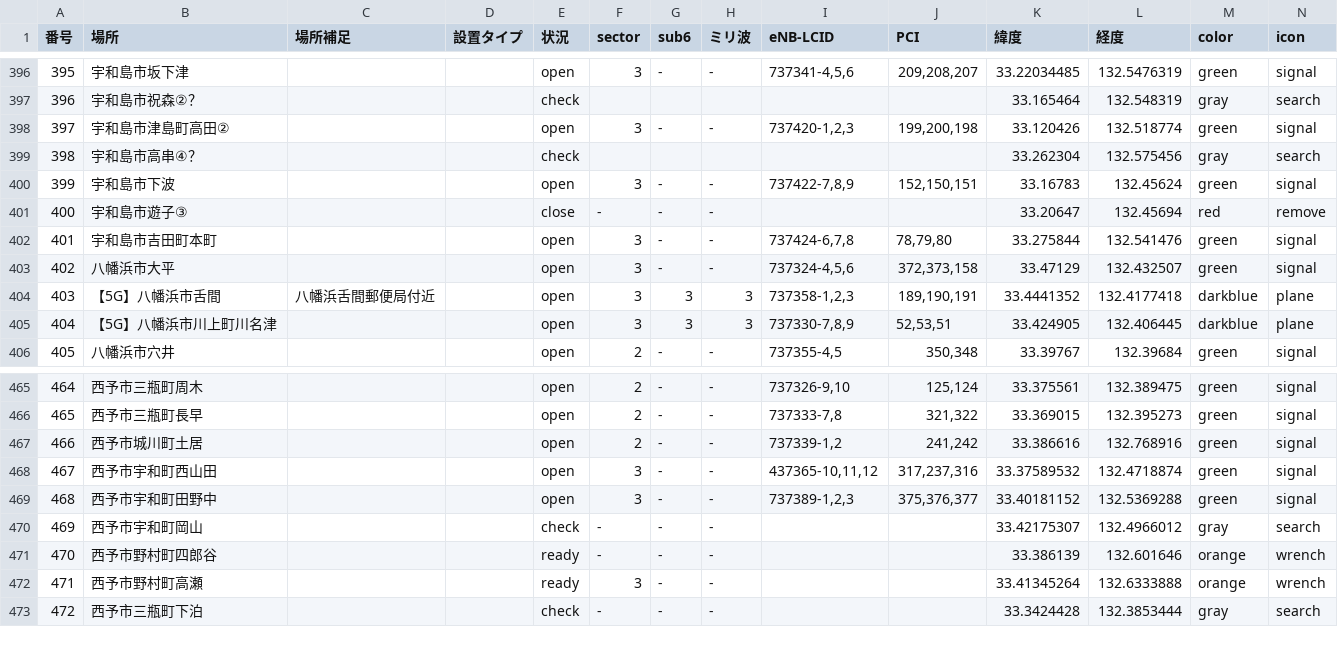
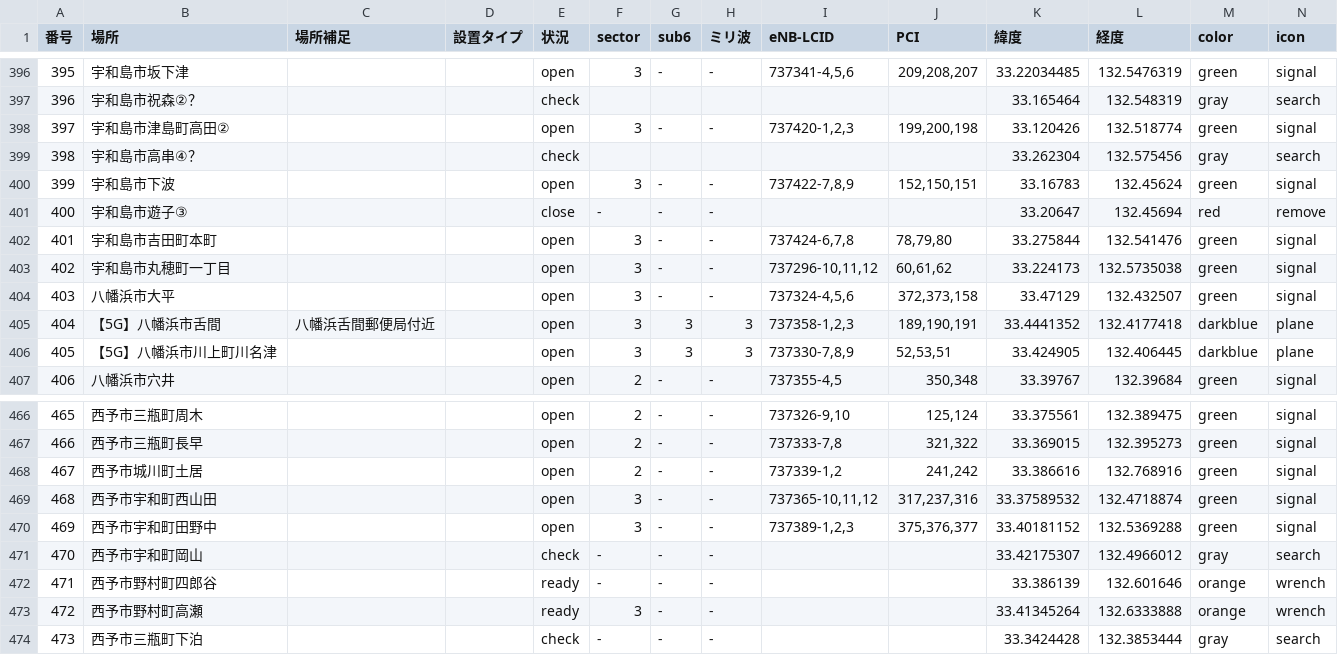
Before and after one commit to raku10ehime/map, a CSV file: ehime.csv, drawn as a sheet; only a part is shown, gaps mark what is left out; addresses are those after the commit; the diff names each change by its address in the sheet, - before the commit and + after, or states it on an @@ line.

```diff
--- a/ehime.csv
+++ b/ehime.csv
+row 403: 402 | 宇和島市丸穂町一丁目 |  |  | open | 3 | - | - | 737296-10,11,12 | 60,61,62 | 33.224173 | 132.5735038 | green | signal
@@ column A (番号) renumbered from row 404 down @@
-I469 (eNB-LCID): 437365-10,11,12
+I469 (eNB-LCID): 737365-10,11,12
```
Also changed, not shown: musen.csv, 2 other files.
